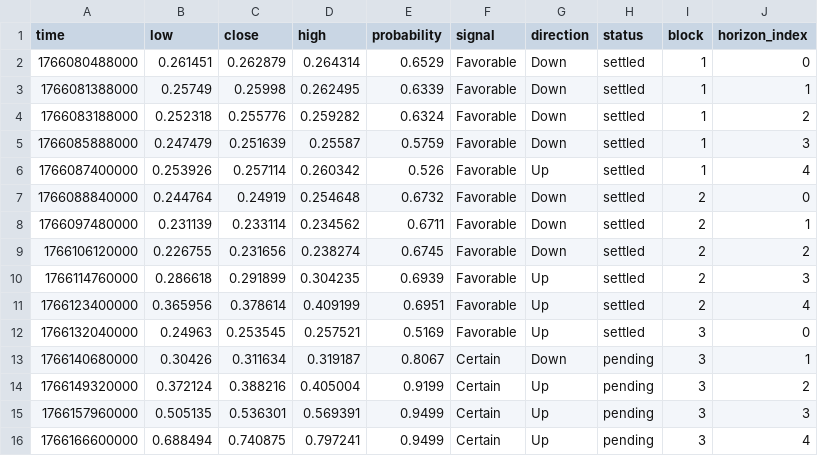
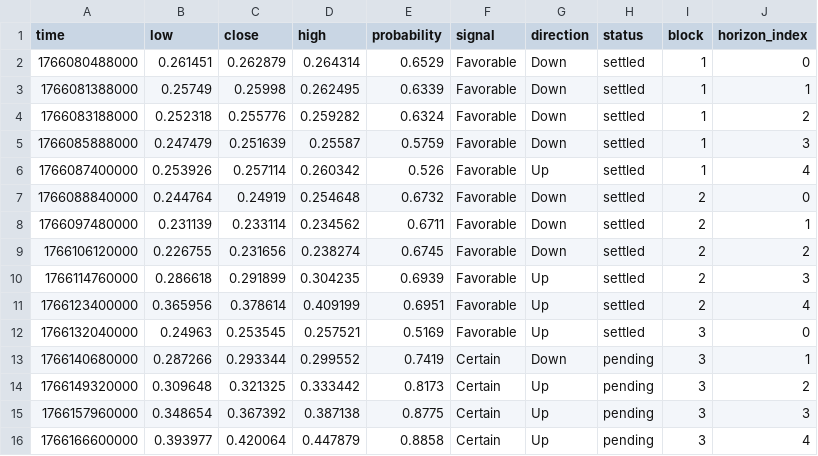
Before and after one commit to Cipherion-Market-Research/abacus-trading-view, a CSV file: data/dex/fabortusd_predictions.csv, drawn as a sheet.

```diff
--- a/data/dex/fabortusd_predictions.csv
+++ b/data/dex/fabortusd_predictions.csv
@@ -12,5 +12,5 @@ time,low,close,high,probability,signal,direction,status,block,horizon_index
 1766132040000,0.24963,0.253545,0.257521,0.5169,Favorable,Up,settled,3,0
-1766140680000,0.30426,0.311634,0.319187,0.8067,Certain,Down,pending,3,1
-1766149320000,0.372124,0.388216,0.405004,0.9199,Certain,Up,pending,3,2
-1766157960000,0.505135,0.536301,0.569391,0.9499,Certain,Up,pending,3,3
-1766166600000,0.688494,0.740875,0.797241,0.9499,Certain,Up,pending,3,4
+1766140680000,0.287266,0.293344,0.299552,0.7419,Certain,Down,pending,3,1
+1766149320000,0.309648,0.321325,0.333442,0.8173,Certain,Up,pending,3,2
+1766157960000,0.348654,0.367392,0.387138,0.8775,Certain,Up,pending,3,3
+1766166600000,0.393977,0.420064,0.447879,0.8858,Certain,Up,pending,3,4
```
Also changed, not shown: 1 other file.
